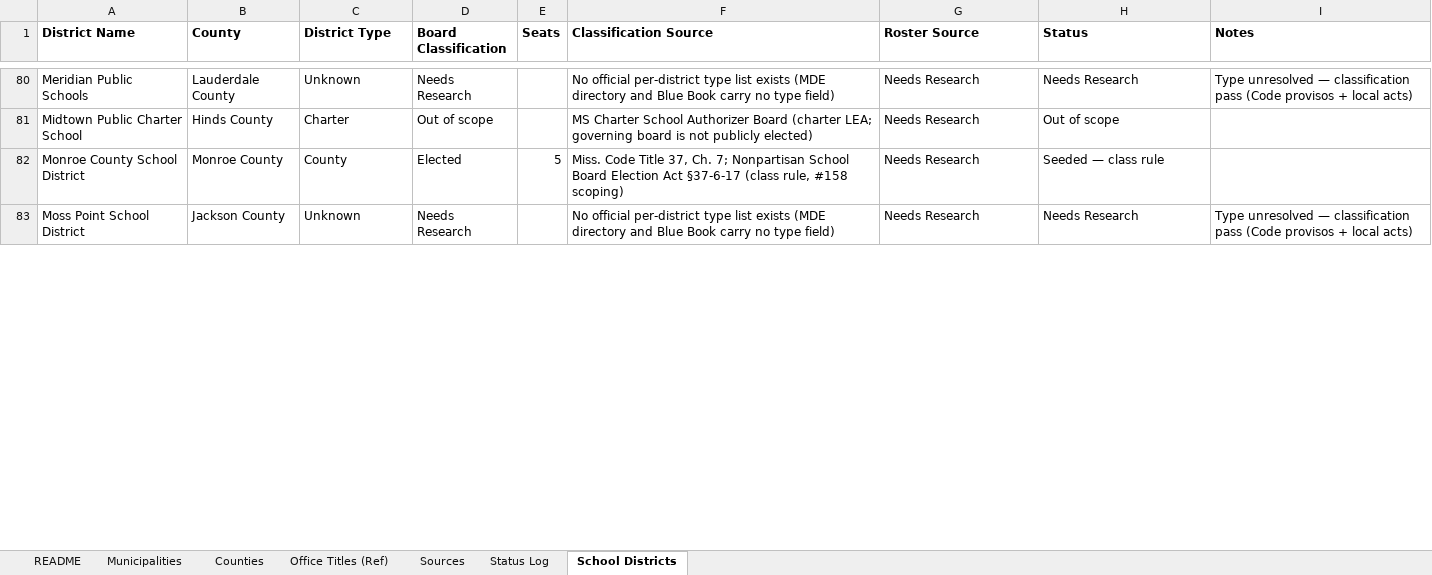
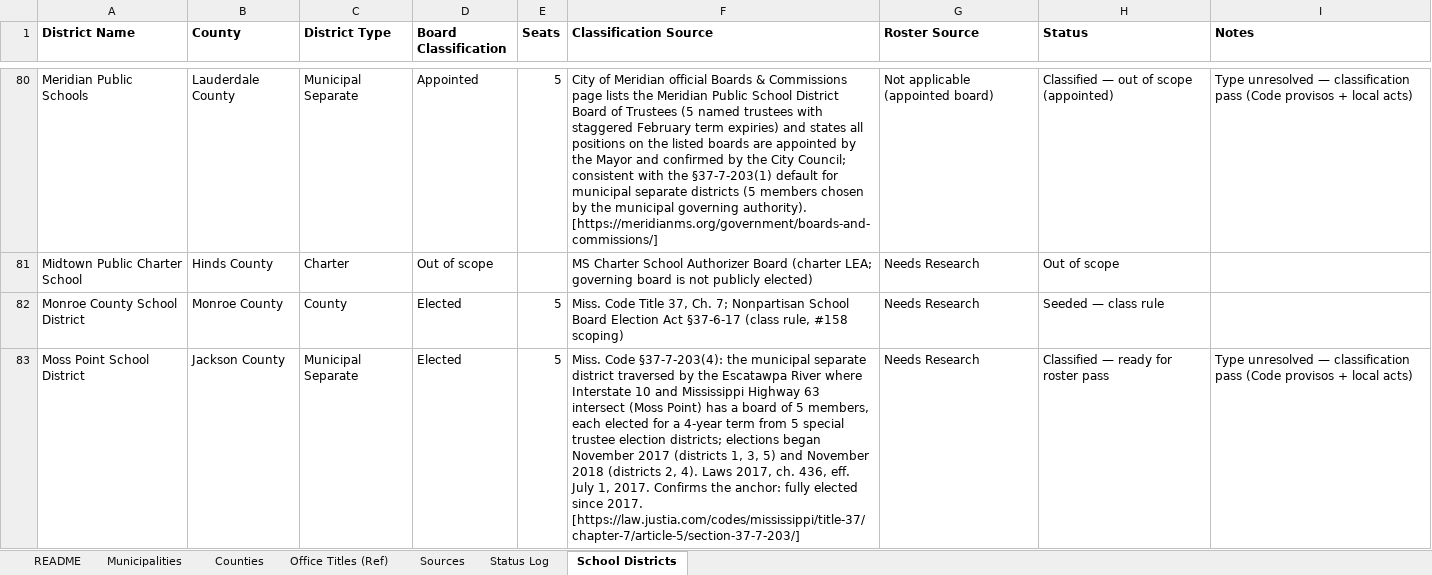
Before and after one commit to CivicMirror/Civic-Data, an Excel workbook: reference/MS Rolling Audit/MS_Municipalities.xlsx, sheet School Districts, drawn as a sheet; only a part is shown, gaps mark what is left out; values as stored, in another font and other column widths than the file's, no borders; the diff covers the shown part only; the diff names each change by its address in the sheet, - before the commit and + after, or states it on an @@ line.

Commit message:
MS #158: school district classification pass (66 districts) in tracking sheet

```diff
--- a/reference/MS Rolling Audit/MS_Municipalities.xlsx (sheet School Districts)
+++ b/reference/MS Rolling Audit/MS_Municipalities.xlsx (sheet School Districts)
-C80 (District Type): Unknown
+C80 (District Type): Municipal Separate
-D80 (Board Classification): Needs Research
+D80 (Board Classification): Appointed
-E80 (Seats): (empty)
+E80 (Seats): 5
-F80 (Classification Source): No official per-district type list exists (MDE directory and Blue Book carry no type field)
+F80 (Classification Source): City of Meridian official Boards & Commissions page lists the Meridian Public School District Board of Trustees (5 named trustees with staggered February term expiries) and states all positions on the listed boards are appointed by the Mayor and confirmed by the City Council; consistent with the §37-7-203(1) default for municipal separate districts (5 members chosen by the municipal governing authority). [https://meridianms.org/government/boards-and-commissions/]
-G80 (Roster Source): Needs Research
+G80 (Roster Source): Not applicable (appointed board)
-H80 (Status): Needs Research
+H80 (Status): Classified — out of scope (appointed)
-C83 (District Type): Unknown
+C83 (District Type): Municipal Separate
-D83 (Board Classification): Needs Research
+D83 (Board Classification): Elected
-E83 (Seats): (empty)
+E83 (Seats): 5
-F83 (Classification Source): No official per-district type list exists (MDE directory and Blue Book carry no type field)
+F83 (Classification Source): Miss. Code §37-7-203(4): the municipal separate district traversed by the Escatawpa River where Interstate 10 and Mississippi Highway 63 intersect (Moss Point) has a board of 5 members, each elected for a 4-year term from 5 special trustee election districts; elections began November 2017 (districts 1, 3, 5) and November 2018 (districts 2, 4). Laws 2017, ch. 436, eff. July 1, 2017. Confirms the anchor: fully elected since 2017. [https://law.justia.com/codes/mississippi/title-37/chapter-7/article-5/section-37-7-203/]
-H83 (Status): Needs Research
+H83 (Status): Classified — ready for roster pass
```
Also changed, not shown: 355 edited cells elsewhere in this sheet, sheet Status Log.
